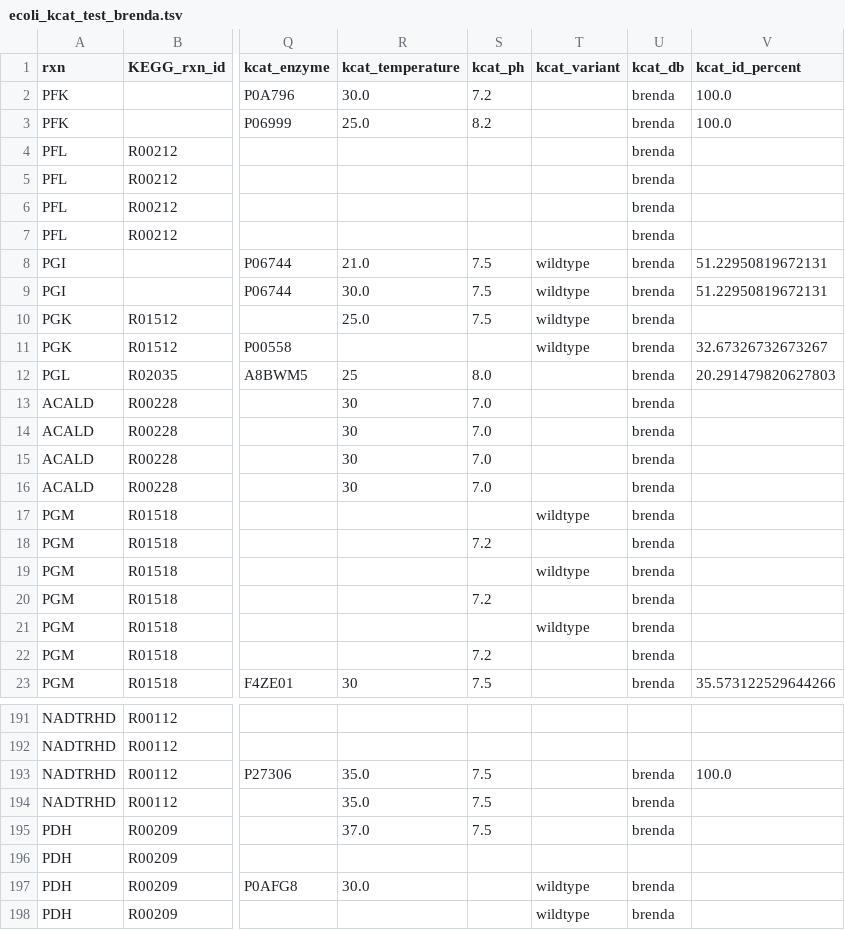
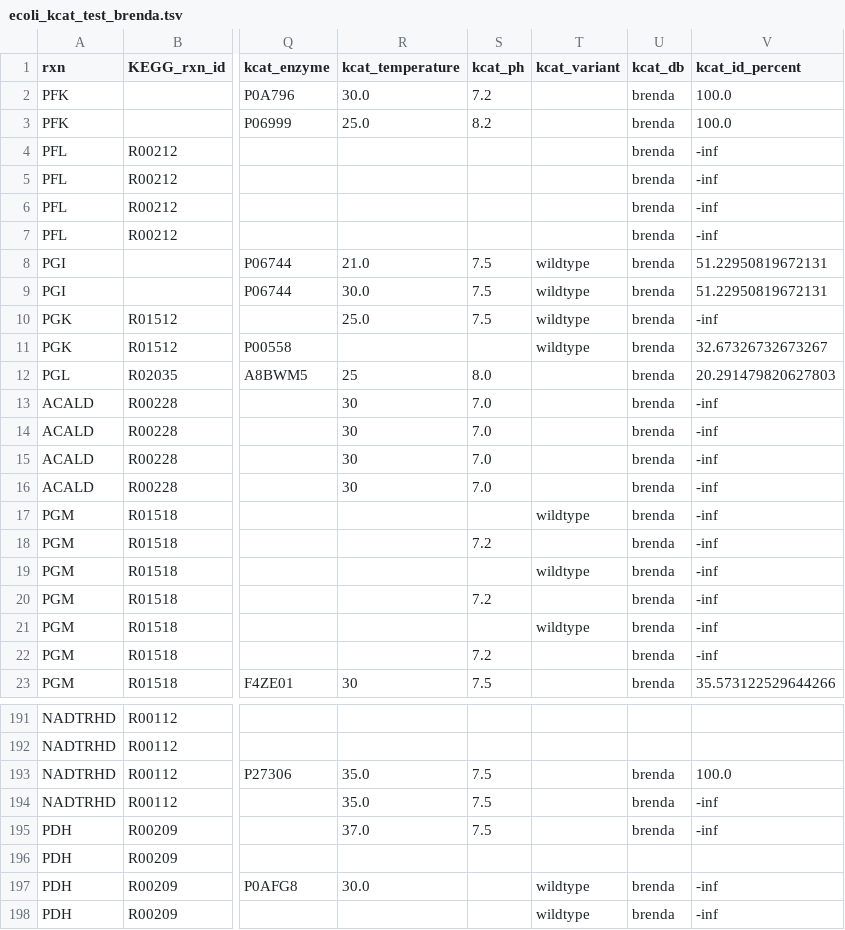
Before and after one commit to h-escoffier/WILDkCAT, a TSV file: output/ecoli_kcat_test_brenda.tsv, drawn as a sheet; only a part is shown, gaps mark what is left out; the diff covers the shown part only; the diff names each change by its address in the sheet, - before the commit and + after, or states it on an @@ line.

```diff
--- a/output/ecoli_kcat_test_brenda.tsv
+++ b/output/ecoli_kcat_test_brenda.tsv
-V4:V7 (kcat_id_percent): (empty)
+V4:V7 (kcat_id_percent): -inf
-V10 (kcat_id_percent): (empty)
+V10 (kcat_id_percent): -inf
-V13:V22 (kcat_id_percent): (empty)
+V13:V22 (kcat_id_percent): -inf
-V194:V195 (kcat_id_percent): (empty)
+V194:V195 (kcat_id_percent): -inf
-V197:V198 (kcat_id_percent): (empty)
+V197:V198 (kcat_id_percent): -inf
```
Also changed, not shown: 77 edited cells elsewhere in this file, output/yeast_kcat_test_brenda.tsv, 4 other files.
